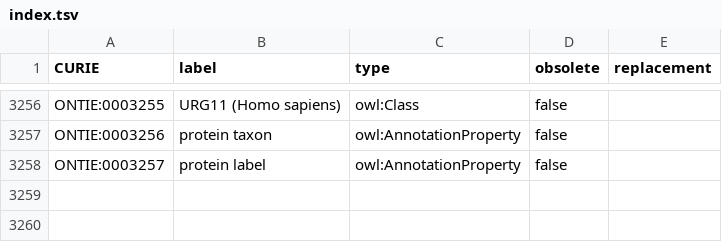
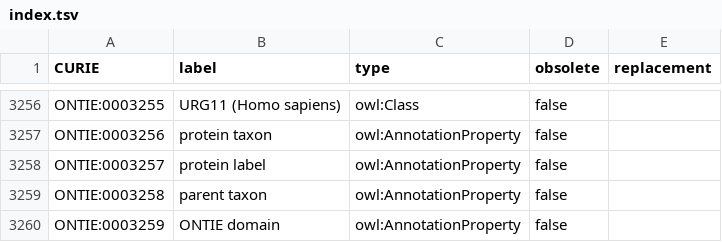
Before and after one commit to IEDB/ONTIE, a TSV file: ontology/index.tsv, drawn as a sheet; only a part is shown, gaps mark what is left out.

```diff
--- a/ontology/index.tsv
+++ b/ontology/index.tsv
@@ -3258 +3258,3 @@ ONTIE:0003256	protein taxon	owl:AnnotationProperty	false
 ONTIE:0003257	protein label	owl:AnnotationProperty	false	
+ONTIE:0003258	parent taxon	owl:AnnotationProperty	false	
+ONTIE:0003259	ONTIE domain	owl:AnnotationProperty	false	
```
Also changed, not shown: ontology/external.tsv, 3 other files.
